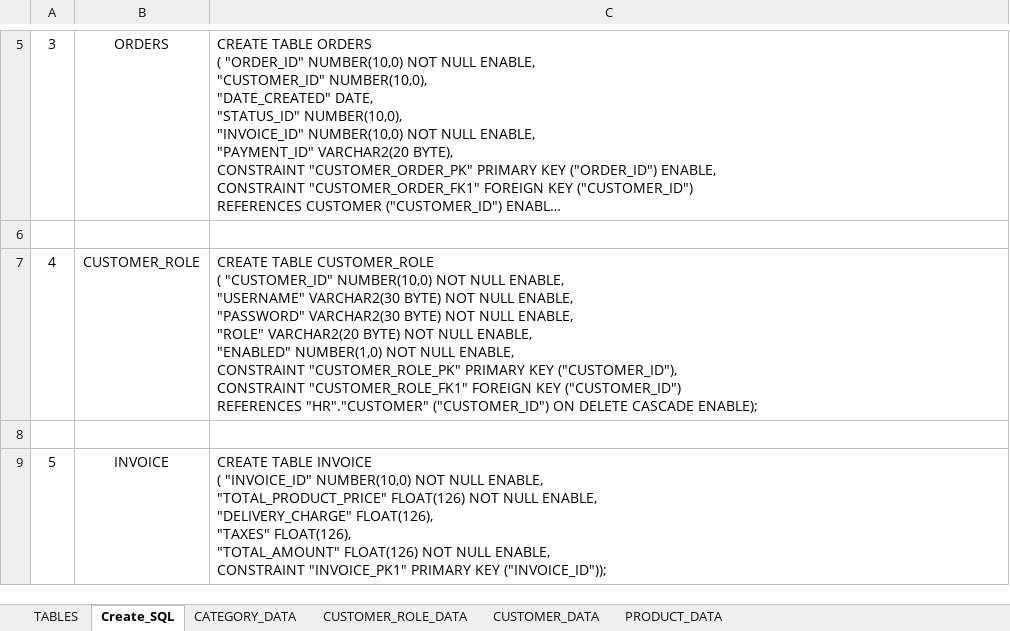
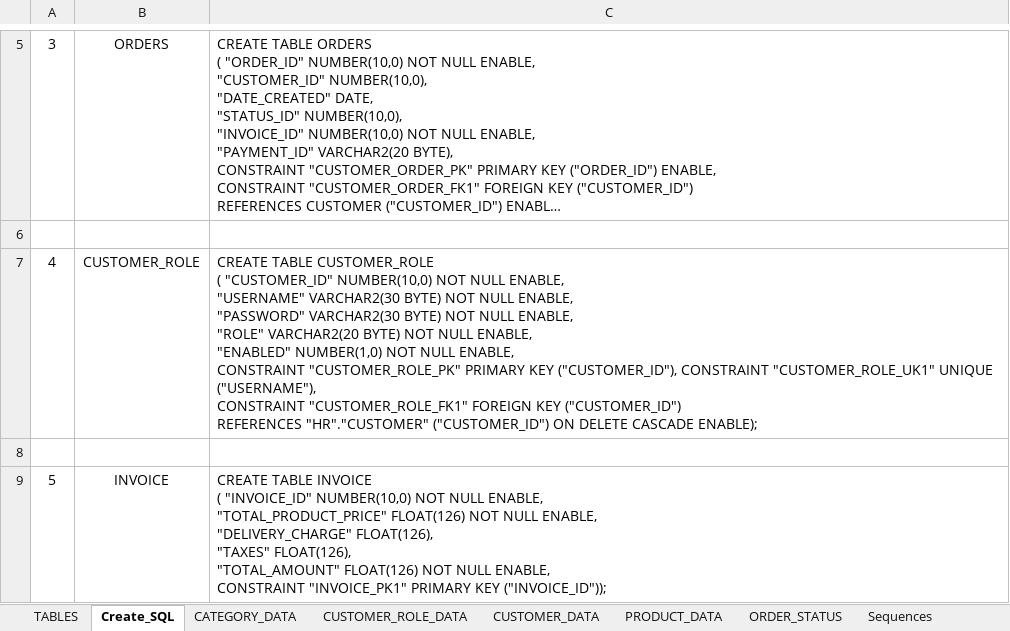
Before and after one commit to ggarg0/ABC, an Excel workbook: Database_tables.xlsx, sheet Create_SQL, drawn as a sheet; only a part is shown, gaps mark what is left out; long unchanged cells end in …; values as stored, in another font and other column widths than the file's, no borders; ↵ is a line break in a cell; the diff names each change by its address in the sheet, - before the commit and + after, or states it on an @@ line.

```diff
--- a/Database_tables.xlsx (sheet Create_SQL)
+++ b/Database_tables.xlsx (sheet Create_SQL)
+sheet tab: ORDER_STATUS
+sheet tab: Sequences
-C7: …("CUSTOMER_ID"), ↵ CONSTRAINT "CUSTOMER_ROLE_FK1" FOREIGN…
+C7: …("CUSTOMER_ID"), CONSTRAINT "CUSTOMER_ROLE_UK1" UNIQUE ("USERNAME"), ↵ CONSTRAINT "CUSTOMER_ROLE_FK1" FOREIGN…
```
Also changed, not shown: 1 other file.
